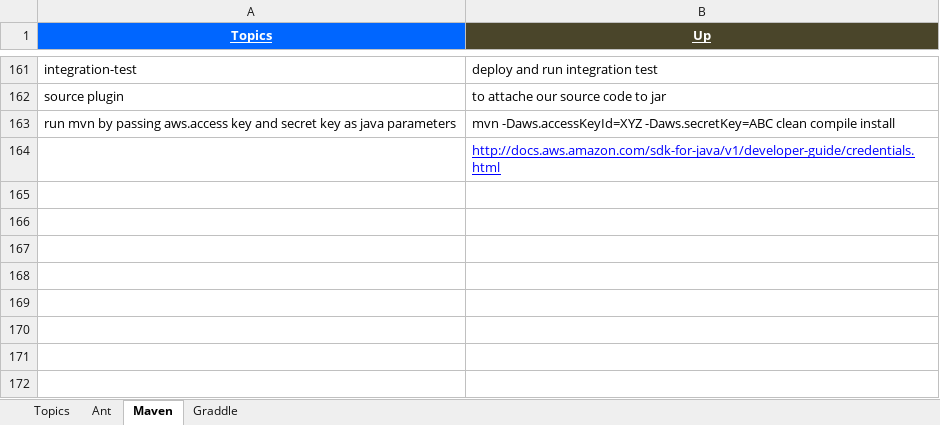
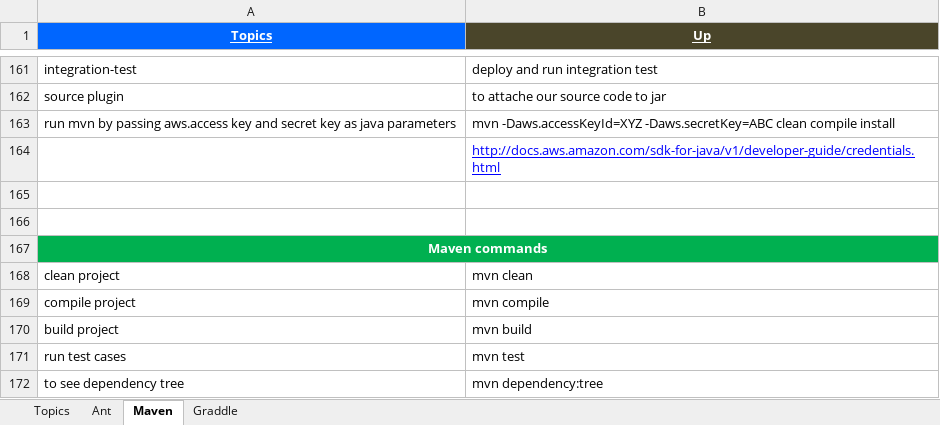
Before and after one commit to GDivya111/images, an Excel workbook: Definitions/f_Definitions_Build_Tools.xlsx, sheet Maven, drawn as a sheet; only a part is shown, gaps mark what is left out; values as stored, in another font and other column widths than the file's, no borders; the diff names each change by its address in the sheet, - before the commit and + after, or states it on an @@ line.

```diff
--- a/Definitions/f_Definitions_Build_Tools.xlsx (sheet Maven)
+++ b/Definitions/f_Definitions_Build_Tools.xlsx (sheet Maven)
+row 165: (empty)
+row 166: (empty)
+row 167: Maven commands
+row 168: clean project | mvn clean
+row 169: compile project | mvn compile
+row 170: build project | mvn build
+row 171: run test cases | mvn test
+row 172: to see dependency tree | mvn dependency:tree
```
Also changed, not shown: sheet Graddle, Definitions/c_Definitions_JVM.xlsx.
